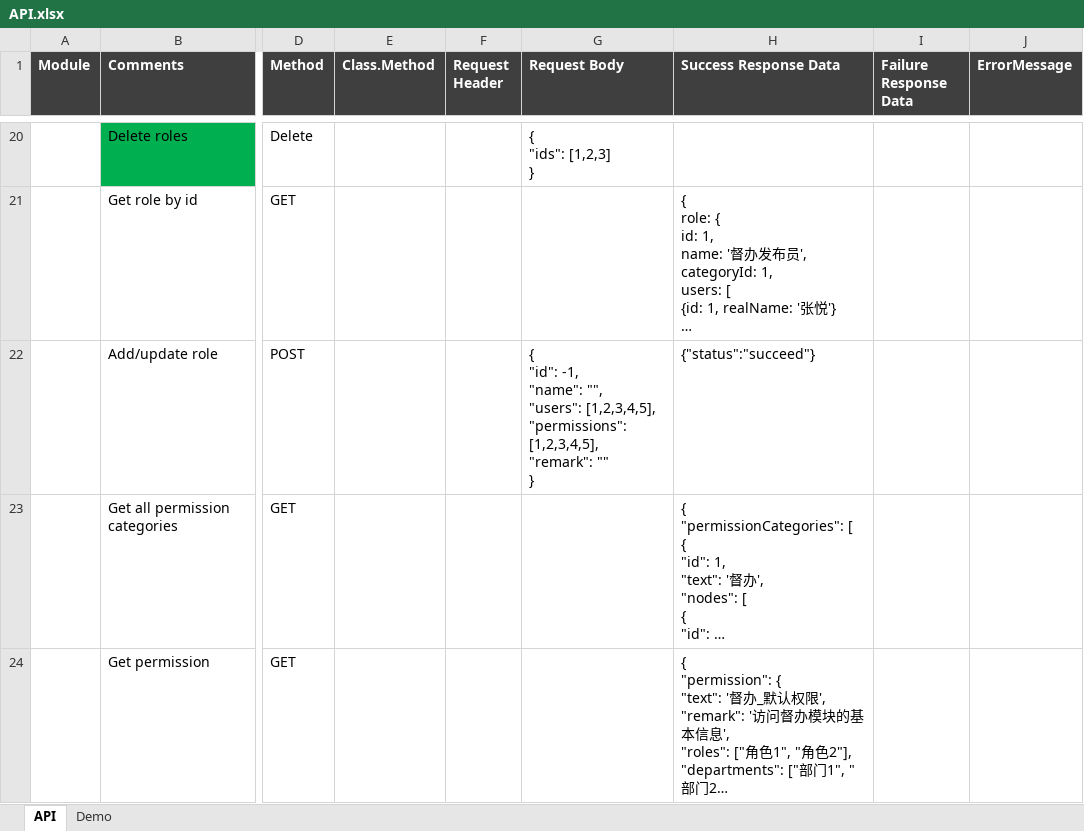
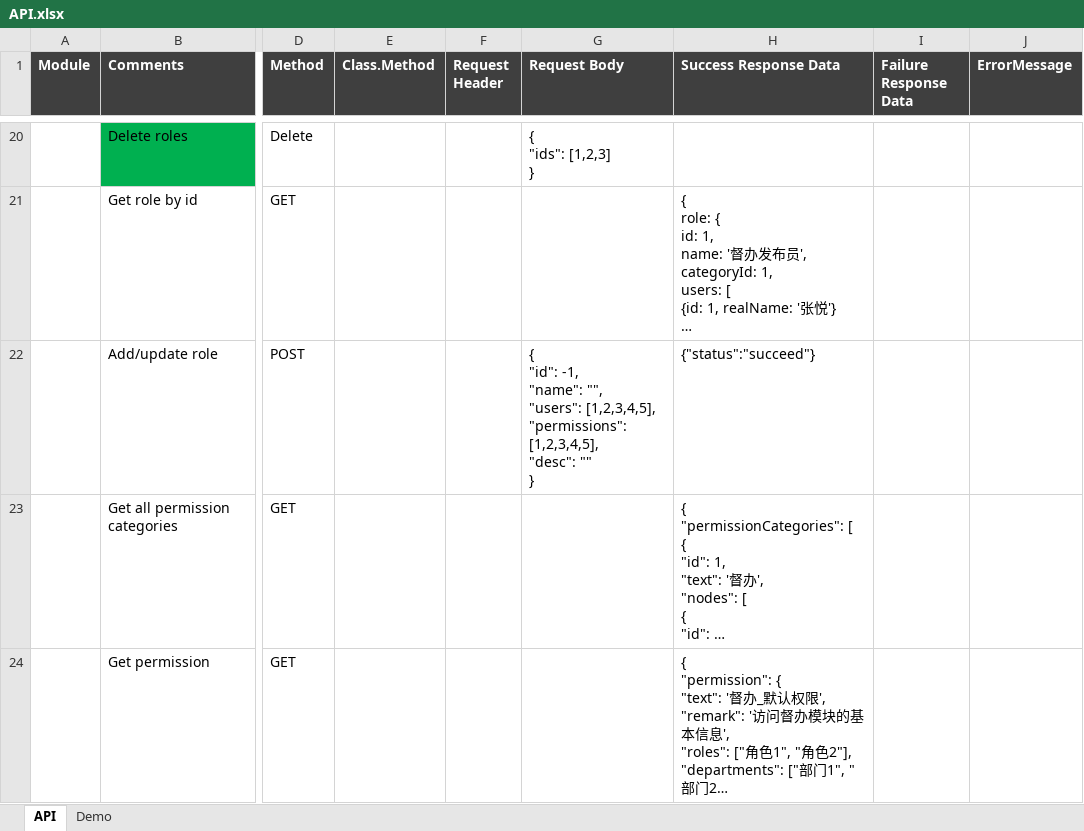
Before and after one commit to s3d-medical/s3d-medical, an Excel workbook: code/s3d/document/design/API.xlsx, sheet API, drawn as a sheet; only a part is shown, gaps mark what is left out; long unchanged cells end in …; values as stored, in another font and other column widths than the file's, no borders; ↵ is a line break in a cell; the diff names each change by its address in the sheet, - before the commit and + after, or states it on an @@ line.

```diff
--- a/code/s3d/document/design/API.xlsx (sheet API)
+++ b/code/s3d/document/design/API.xlsx (sheet API)
-G22 (Request Body): …"permissions": [1,2,3,4,5], ↵ "remark": "" ↵ }
+G22 (Request Body): …"permissions": [1,2,3,4,5], ↵ "desc": "" ↵ }
```
Also changed, not shown: 19 other files.
